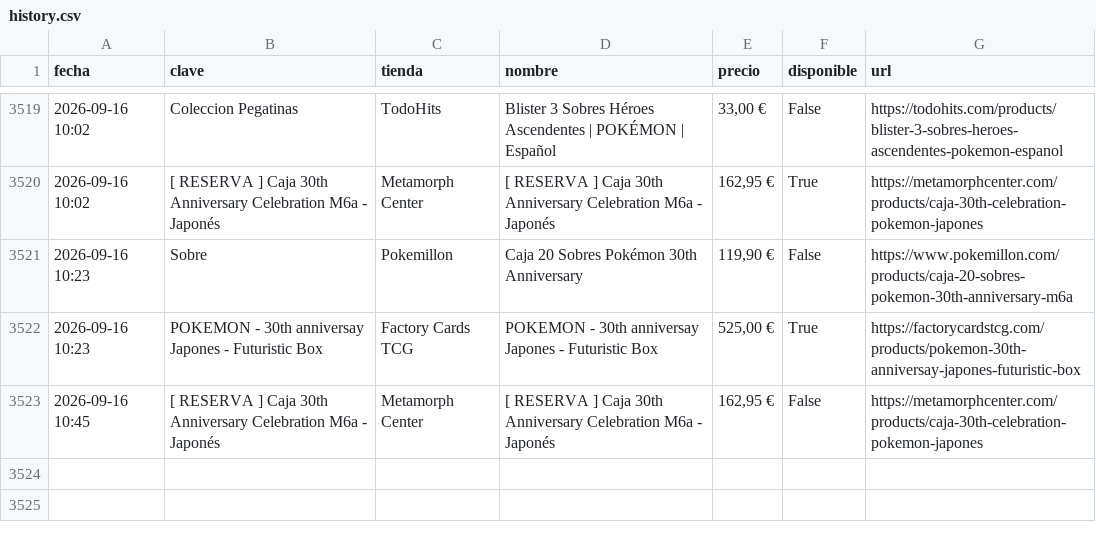
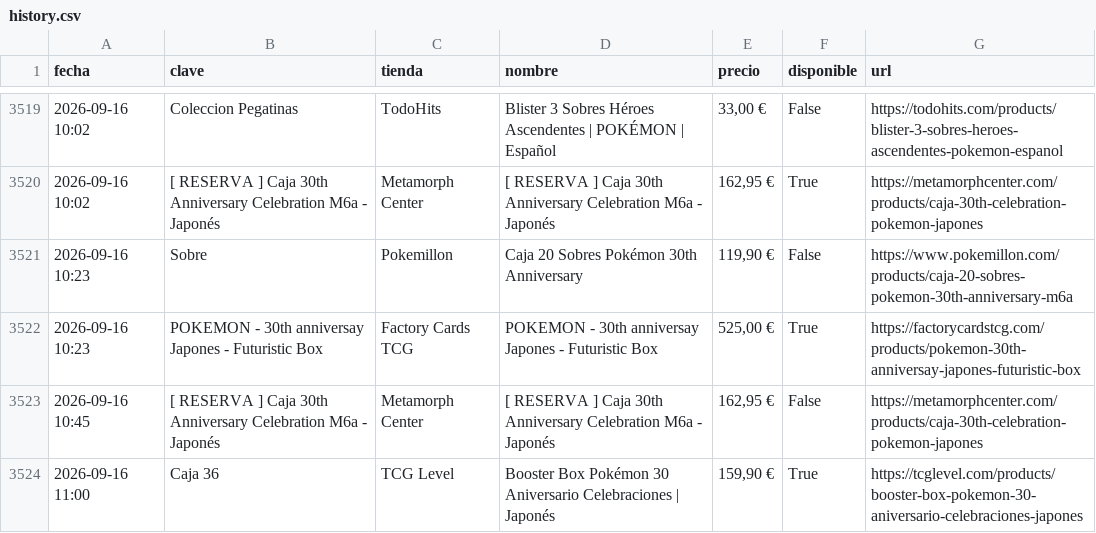
Before and after one commit to YellowComet/diego_scraper_webs, a CSV file: history.csv, drawn as a sheet; only a part is shown, gaps mark what is left out; the diff names each change by its address in the sheet, - before the commit and + after, or states it on an @@ line.

```diff
--- a/history.csv
+++ b/history.csv
+row 3524: 2026-09-16 11:00 | Caja 36 | TCG Level | Booster Box Pokémon 30 Aniversario Celebraciones | Japonés | 159,90 € | True | https://tcglevel.com/products/booster-box-pokemon-30-aniversario-celebraciones-japones
```
Also changed, not shown: 3 other files.
